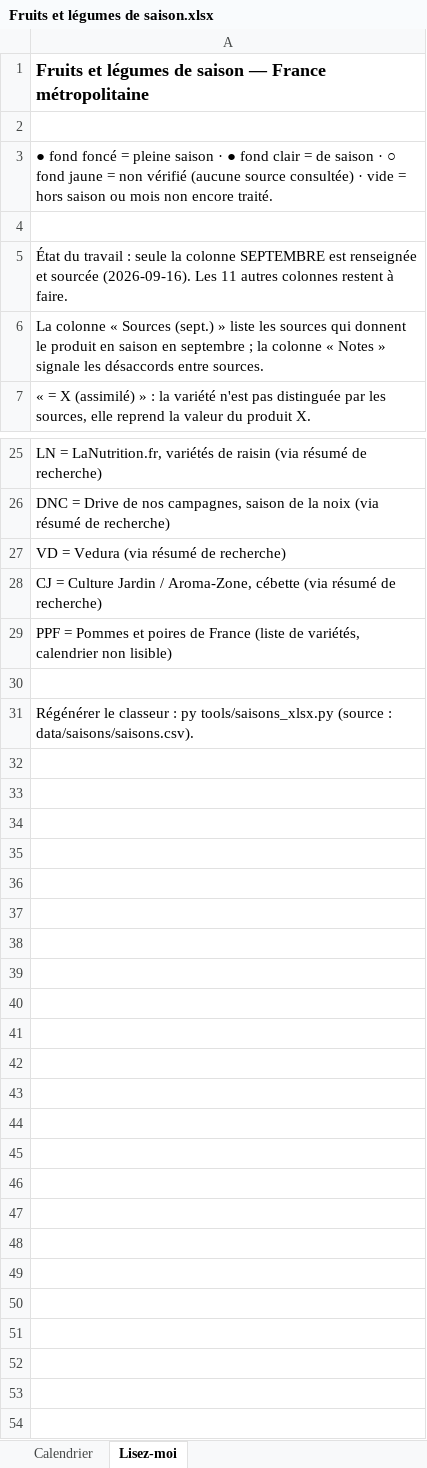
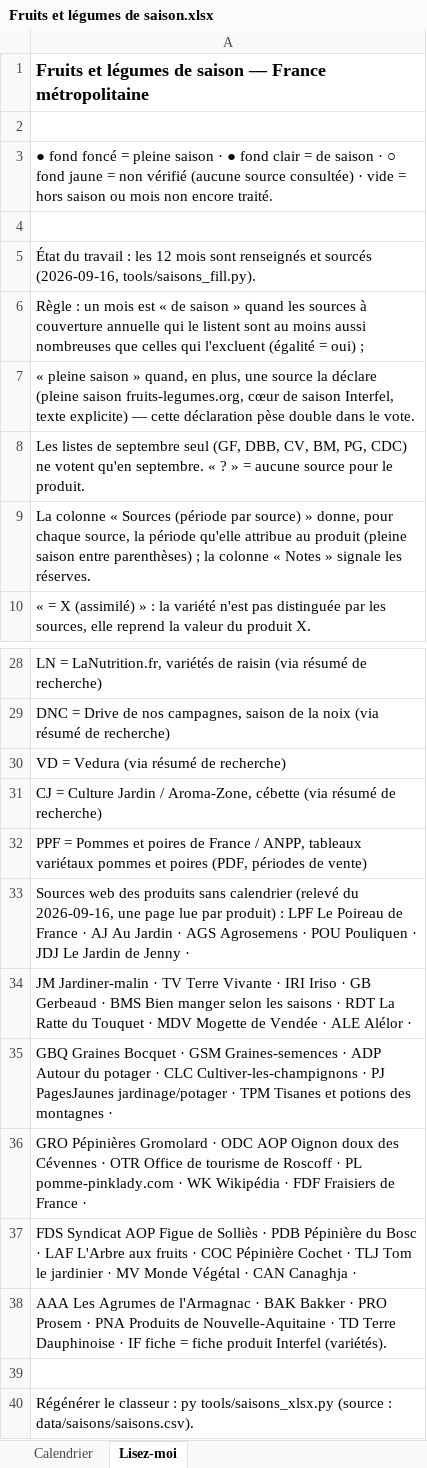
Before and after one commit to mhuur/Recette, an Excel workbook: data/saisons/Fruits et légumes de saison.xlsx, sheet Lisez-moi, drawn as a sheet; only a part is shown, gaps mark what is left out; values as stored, in another font and other column widths than the file's, no borders; addresses are those after the commit; the diff names each change by its address in the sheet, - before the commit and + after, or states it on an @@ line.

```diff
--- a/data/saisons/Fruits et légumes de saison.xlsx (sheet Lisez-moi)
+++ b/data/saisons/Fruits et légumes de saison.xlsx (sheet Lisez-moi)
-A5: …travail : seule la colonne SEPTEMBRE est renseignée et sourcée (2026-09-16). Les 11 autres colonnes restent à faire.
+A5: …travail : les 12 mois sont renseignés et sourcés (2026-09-16, tools/saisons_fill.py).
-A6: La colonne « Sources (sept.) » liste les sources qui donnent le produit en saison en septembre ; la colonne « Notes » signale les désaccords entre sources.
+A6: Règle : un mois est « de saison » quand les sources à couverture annuelle qui le listent sont au moins aussi nombreuses que celles qui l'excluent (égalité = oui) ;
+row 7: « pleine saison » quand, en plus, une source la déclare (pleine saison fruits-legumes.org, cœur de saison Interfel, texte explicite) — cette déclaration pèse double dans le vote.
+row 8: Les listes de septembre seul (GF, DBB, CV, BM, PG, CDC) ne votent qu'en septembre. « ? » = aucune source pour le produit.
+row 9: La colonne « Sources (période par source) » donne, pour chaque source, la période qu'elle attribue au produit (pleine saison entre parenthèses) ; la colonne « Notes » signale les réserves.
-A32: …de France (liste de variétés, calendrier non lisible)
+A32: …de France / ANPP, tableaux variétaux pommes et poires (PDF, périodes de vente)
+row 33: Sources web des produits sans calendrier (relevé du 2026-09-16, une page lue par produit) : LPF Le Poireau de France · AJ Au Jardin · AGS Agrosemens · POU Pouliquen · JDJ Le Jardin de Jenny ·
+row 34: JM Jardiner-malin · TV Terre Vivante · IRI Iriso · GB Gerbeaud · BMS Bien manger selon les saisons · RDT La Ratte du Touquet · MDV Mogette de Vendée · ALE Alélor ·
+row 35: GBQ Graines Bocquet · GSM Graines-semences · ADP Autour du potager · CLC Cultiver-les-champignons · PJ PagesJaunes jardinage/potager · TPM Tisanes et potions des montagnes ·
+row 36: GRO Pépinières Gromolard · ODC AOP Oignon doux des Cévennes · OTR Office de tourisme de Roscoff · PL pomme-pinklady.com · WK Wikipédia · FDF Fraisiers de France ·
+row 37: FDS Syndicat AOP Figue de Solliès · PDB Pépinière du Bosc · LAF L'Arbre aux fruits · COC Pépinière Cochet · TLJ Tom le jardinier · MV Monde Végétal · CAN Canaghja ·
+row 38: AAA Les Agrumes de l'Armagnac · BAK Bakker · PRO Prosem · PNA Produits de Nouvelle-Aquitaine · TD Terre Dauphinoise · IF fiche = fiche produit Interfel (variétés).
```
Also changed, not shown: sheet Calendrier, 8 other files.
